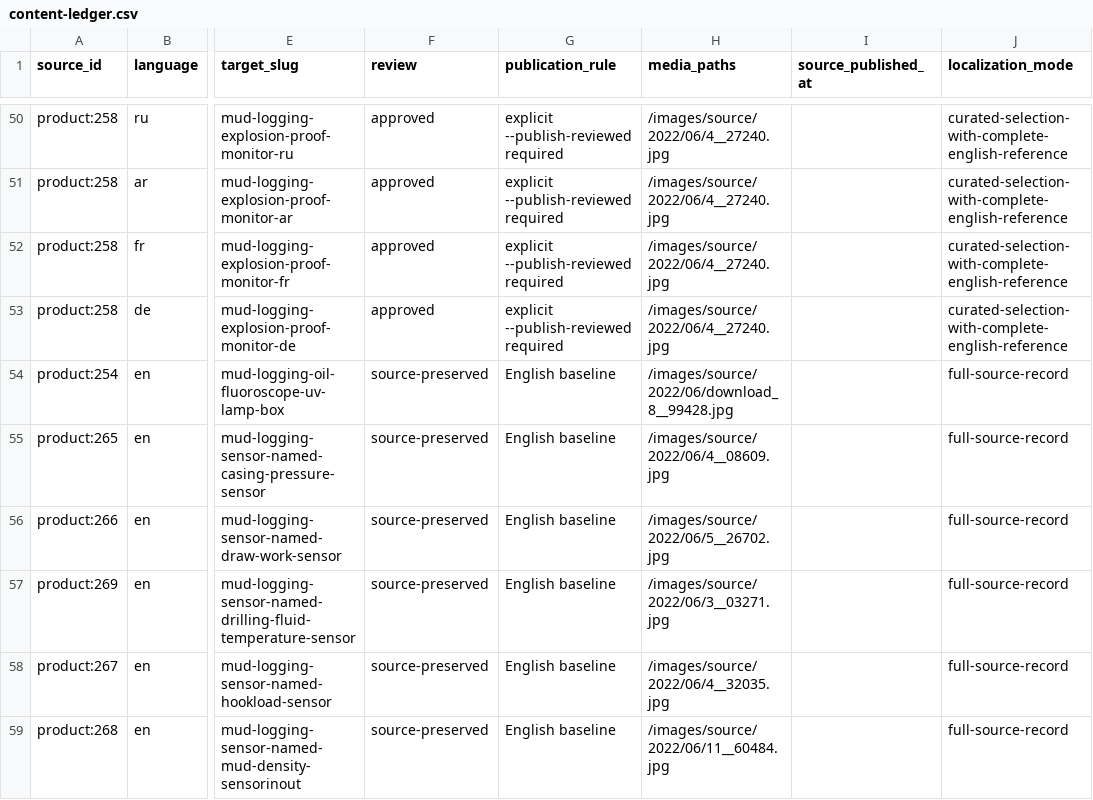
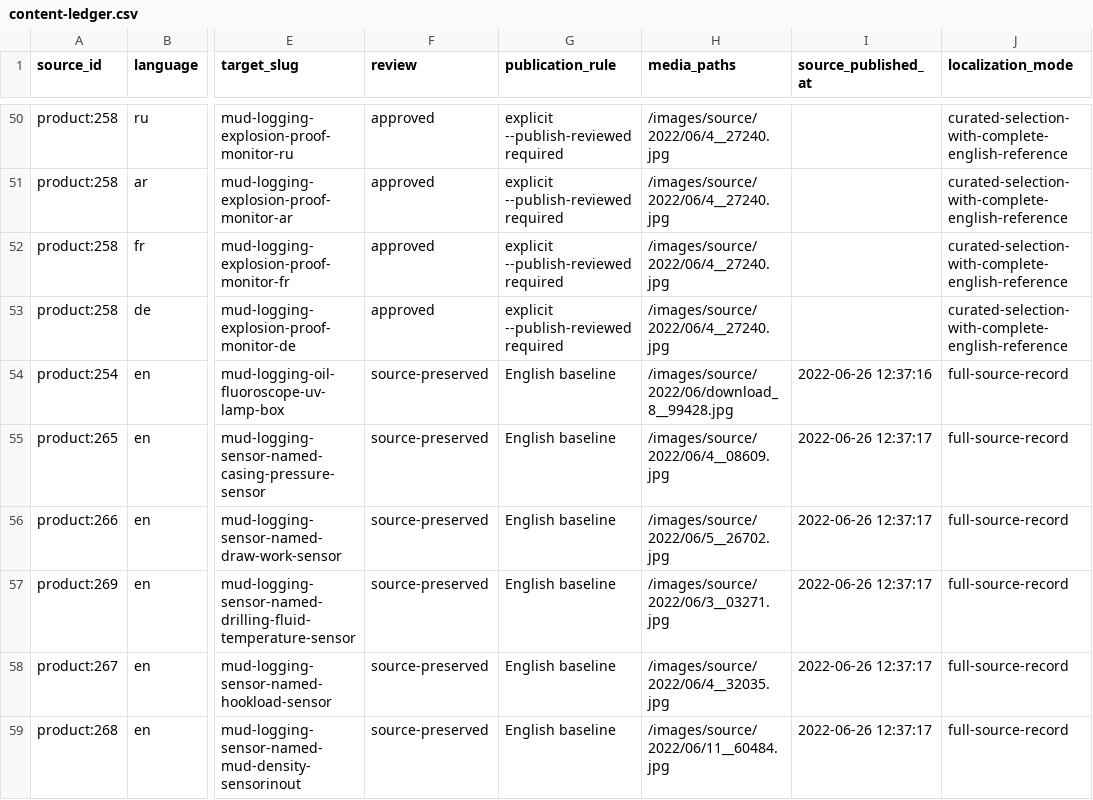
Before and after one commit to weitzu-com/chinamudlogging.com, a CSV file: wordpress/migration/content-ledger.csv, drawn as a sheet; only a part is shown, gaps mark what is left out; the diff covers the shown part only; the diff names each change by its address in the sheet, - before the commit and + after, or states it on an @@ line.

```diff
--- a/wordpress/migration/content-ledger.csv
+++ b/wordpress/migration/content-ledger.csv
-I54 (source_published_at): (empty)
+I54 (source_published_at): 2022-06-26 12:37:16
-I55:I59 (source_published_at): (empty)
+I55:I59 (source_published_at): 2022-06-26 12:37:17
```
Also changed, not shown: 67 edited cells elsewhere in this file, wordpress/migration/content-acceptance.csv, wordpress/migration/media-ledger.csv, 45 other files.
